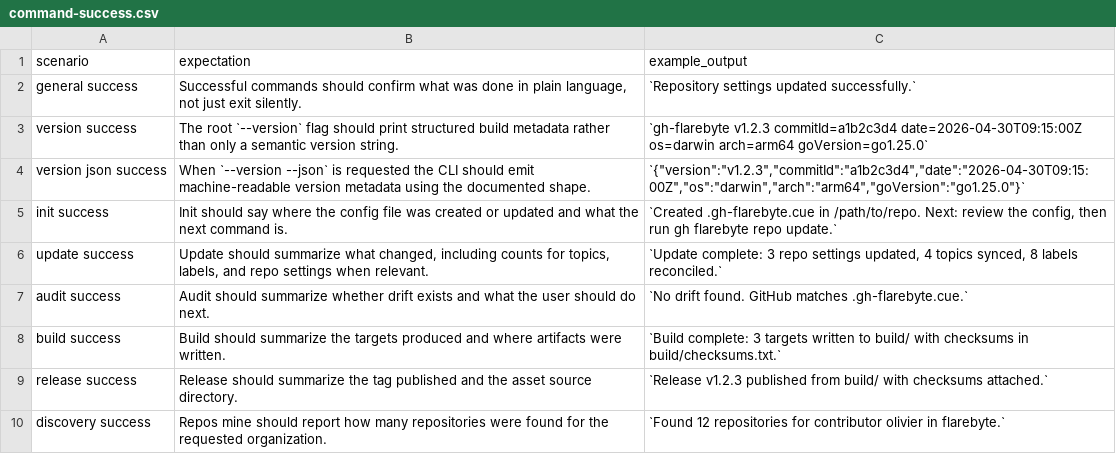
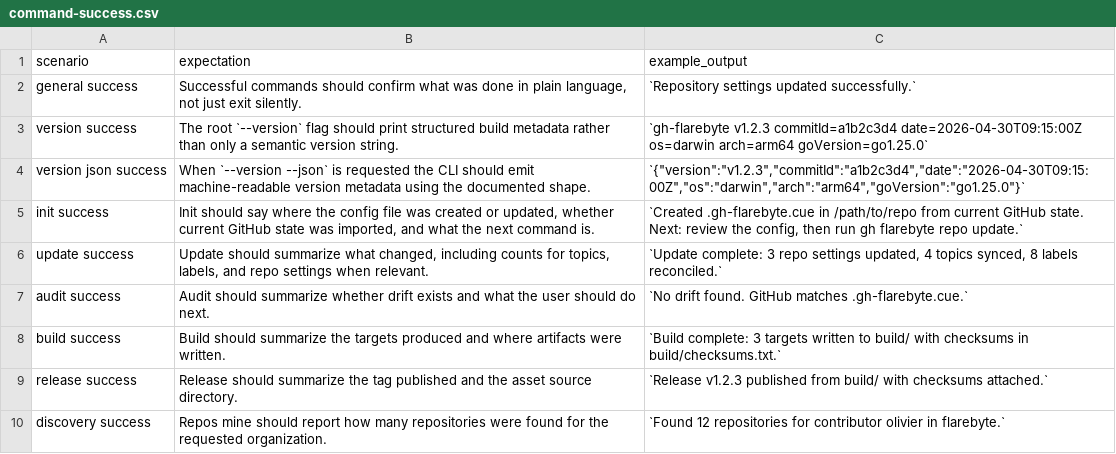
Before and after one commit to flarebyte/gh-flarebyte, a CSV file: doc/design-meta/examples/command-success.csv, drawn as a sheet.

```diff
--- a/doc/design-meta/examples/command-success.csv
+++ b/doc/design-meta/examples/command-success.csv
@@ -4,3 +4,3 @@ scenario,expectation,example_output
 "version json success","When `--version --json` is requested the CLI should emit machine-readable version metadata using the documented shape.","`{""version"":""v1.2.3"",""commitId"":""a1b2c3d4"",""date"":""2026-04-30T09:15:00Z"",""os"":""darwin"",""arch"":""arm64"",""goVersion"":""go1.25.0""}`"
-"init success","Init should say where the config file was created or updated and what the next command is.","`Created .gh-flarebyte.cue in /path/to/repo. Next: review the config, then run gh flarebyte repo update.`"
+"init success","Init should say where the config file was created or updated, whether current GitHub state was imported, and what the next command is.","`Created .gh-flarebyte.cue in /path/to/repo from current GitHub state. Next: review the config, then run gh flarebyte repo update.`"
 "update success","Update should summarize what changed, including counts for topics, labels, and repo settings when relevant.","`Update complete: 3 repo settings updated, 4 topics synced, 8 labels reconciled.`"
```
Also changed, not shown: doc/design-meta/examples/command-feedback.csv, doc/design-meta/examples/command-flags.csv, 4 other files.
